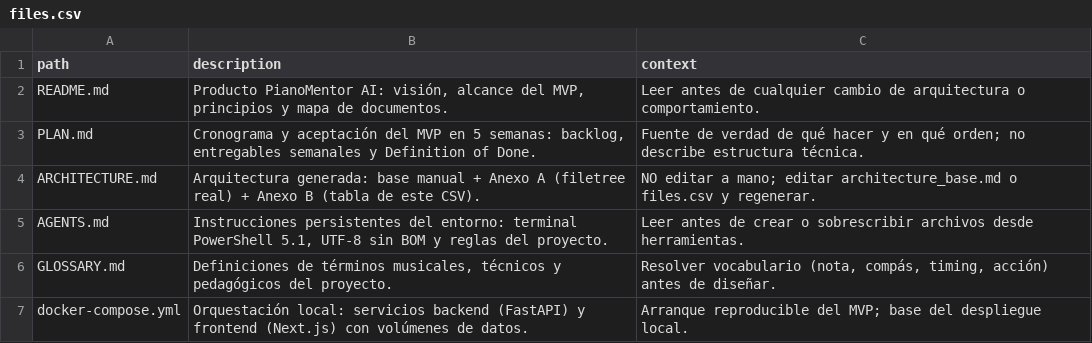
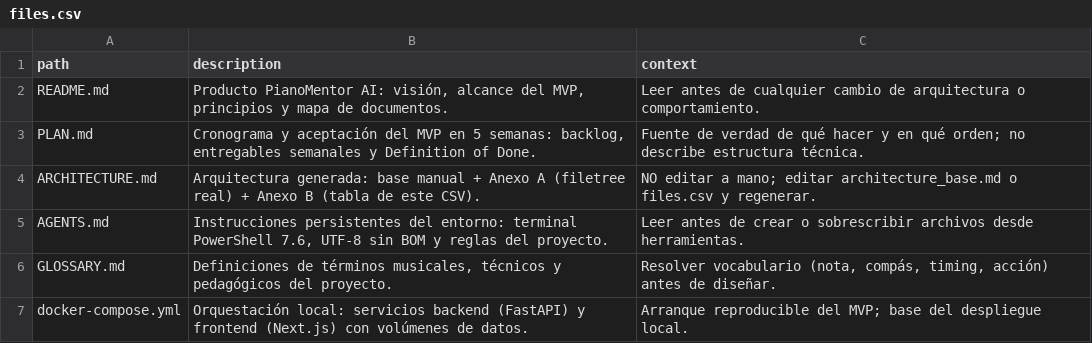
Before and after one commit to andrupax94/PianoMentor-IA, a CSV file: architecture/files.csv, drawn as a sheet; only a part is shown.

```diff
--- a/architecture/files.csv
+++ b/architecture/files.csv
@@ -4,3 +4,3 @@ PLAN.md,"Cronograma y aceptación del MVP en 5 semanas: backlog, entregables sem
 ARCHITECTURE.md,"Arquitectura generada: base manual + Anexo A (filetree real) + Anexo B (tabla de este CSV).","NO editar a mano; editar architecture_base.md o files.csv y regenerar."
-AGENTS.md,"Instrucciones persistentes del entorno: terminal PowerShell 5.1, UTF-8 sin BOM y reglas del proyecto.","Leer antes de crear o sobrescribir archivos desde herramientas."
+AGENTS.md,"Instrucciones persistentes del entorno: terminal PowerShell 7.6, UTF-8 sin BOM y reglas del proyecto.","Leer antes de crear o sobrescribir archivos desde herramientas."
 GLOSSARY.md,"Definiciones de términos musicales, técnicos y pedagógicos del proyecto.","Resolver vocabulario (nota, compás, timing, acción) antes de diseñar."
```
Also changed, not shown: 7 other files.
